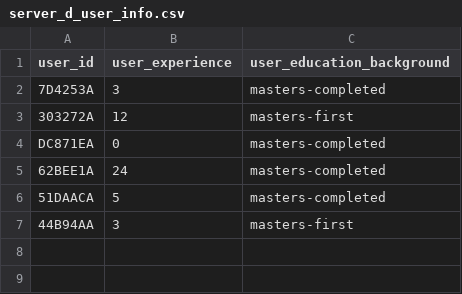
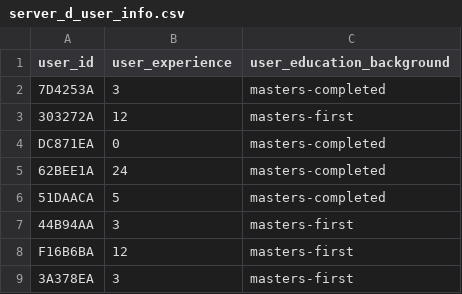
Before and after one commit to anandkanav92/thesis-implementation, a CSV file: le-net/user_data/server_d/server_d_user_info.csv, drawn as a sheet; the diff names each change by its address in the sheet, - before the commit and + after, or states it on an @@ line.

```diff
--- a/le-net/user_data/server_d/server_d_user_info.csv
+++ b/le-net/user_data/server_d/server_d_user_info.csv
+row 8: F16B6BA | 12 | masters-first
+row 9: 3A378EA | 3 | masters-first
```
Also changed, not shown: le-net/user_data/server_d/server_d_user_final_submission.csv, 1 other file.
